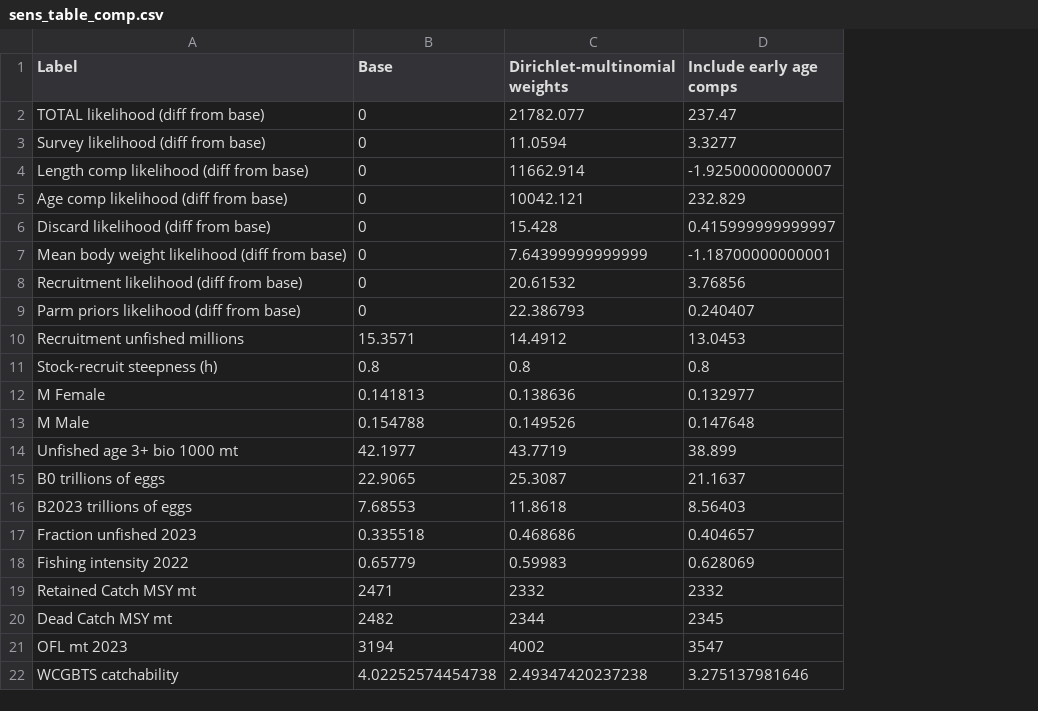
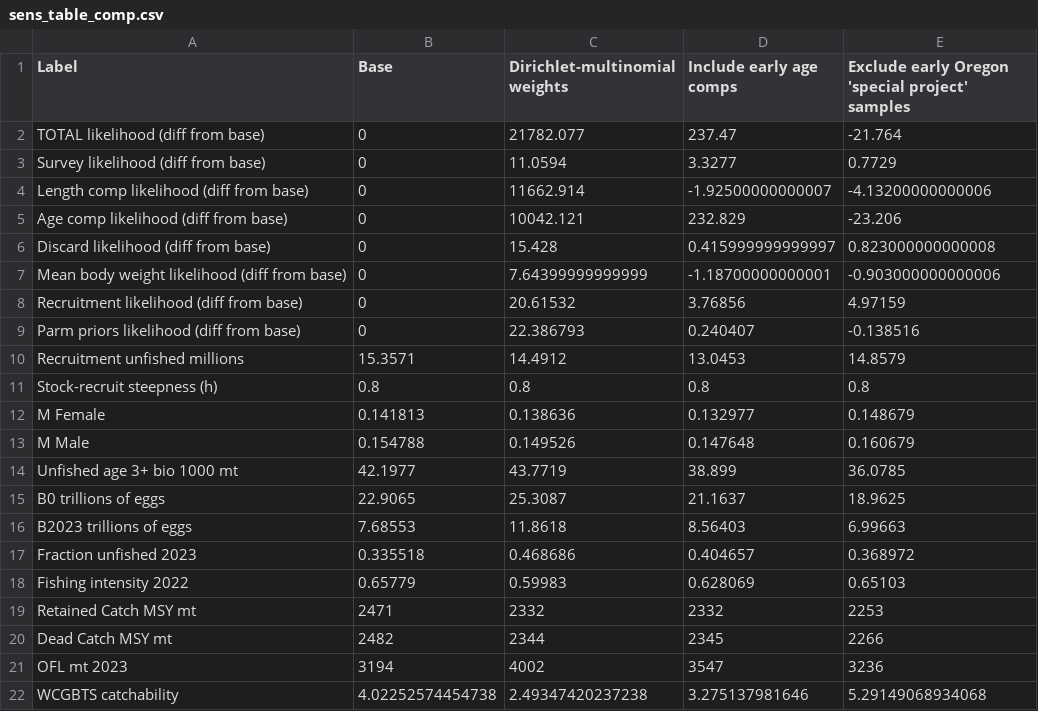
Before and after one commit to pfmc-assessments/petrale, a CSV file: tables/sens_table_comp.csv, drawn as a sheet; the diff names each change by its address in the sheet, - before the commit and + after, or states it on an @@ line.

```diff
--- a/tables/sens_table_comp.csv
+++ b/tables/sens_table_comp.csv
+column E, rows 1-22: Exclude early Oregon 'special project' samples | -21.764 | 0.7729 | -4.13200000000006 | -23.206 | 0.823000000000008 | -0.903000000000006 | 4.97159 | -0.138516 | 14.8579 | 0.8 | 0.148679 | 0.160679 | 36.0785 | 18.9625 | 6.99663 | 0.368972 | 0.65103 | 2253 | 2266 | 3236 | 5.29149068934068
```
Also changed, not shown: 13 other files.
